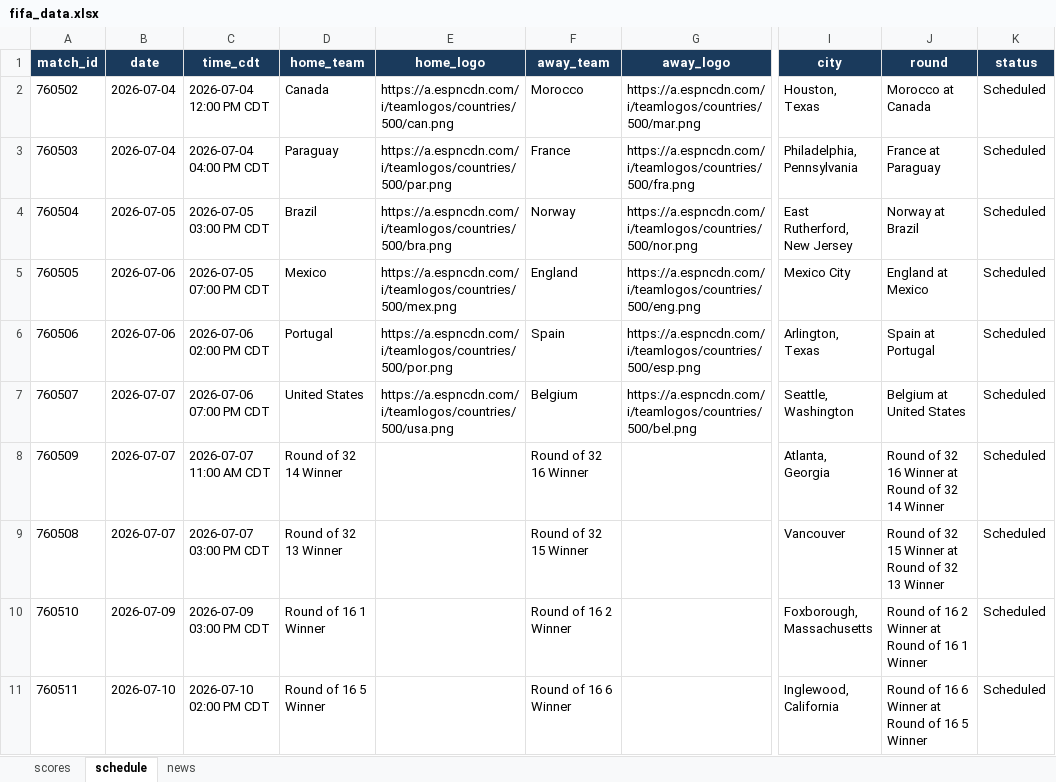
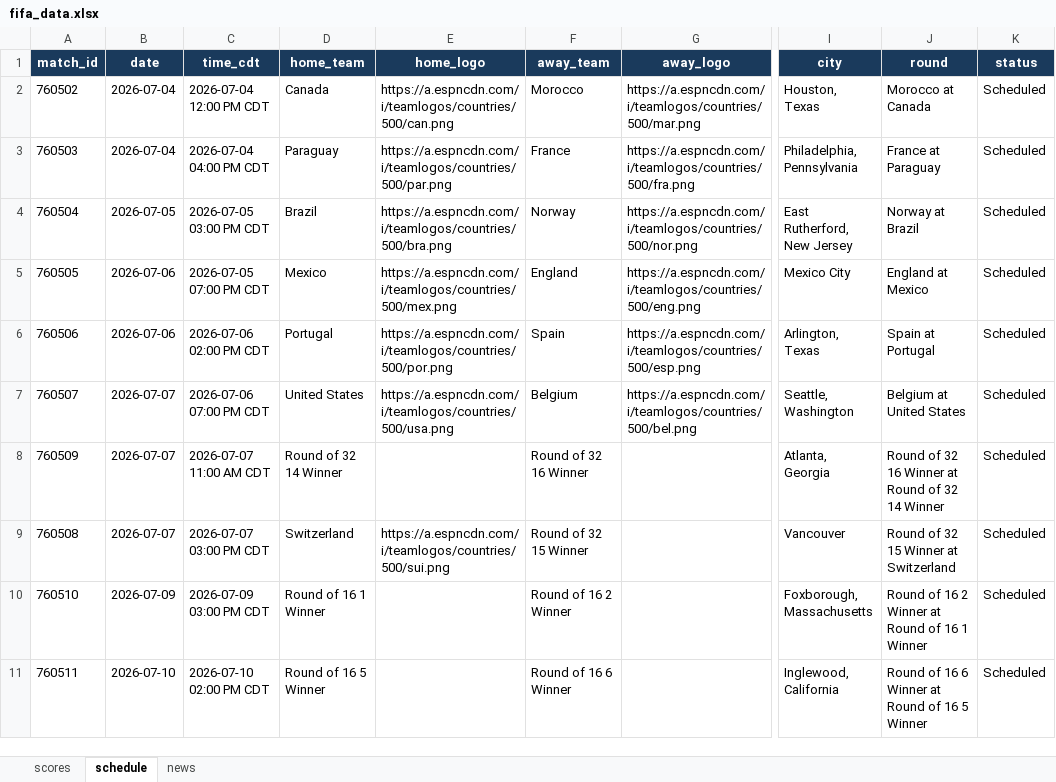
Before and after one commit to bibhu2020/media, an Excel workbook: fifa/fifa_data.xlsx, sheet schedule, drawn as a sheet; only a part is shown, gaps mark what is left out; values as stored, in another font and other column widths than the file's, no borders; the diff names each change by its address in the sheet, - before the commit and + after, or states it on an @@ line.

```diff
--- a/fifa/fifa_data.xlsx (sheet schedule)
+++ b/fifa/fifa_data.xlsx (sheet schedule)
-D9 (home_team): Round of 32 13 Winner
+D9 (home_team): Switzerland
-E9 (home_logo): (empty)
+E9 (home_logo): https://a.espncdn.com/i/teamlogos/countries/500/sui.png
-J9 (round): Round of 32 15 Winner at Round of 32 13 Winner
+J9 (round): Round of 32 15 Winner at Switzerland
```
Also changed, not shown: sheet scores, sheet news.
